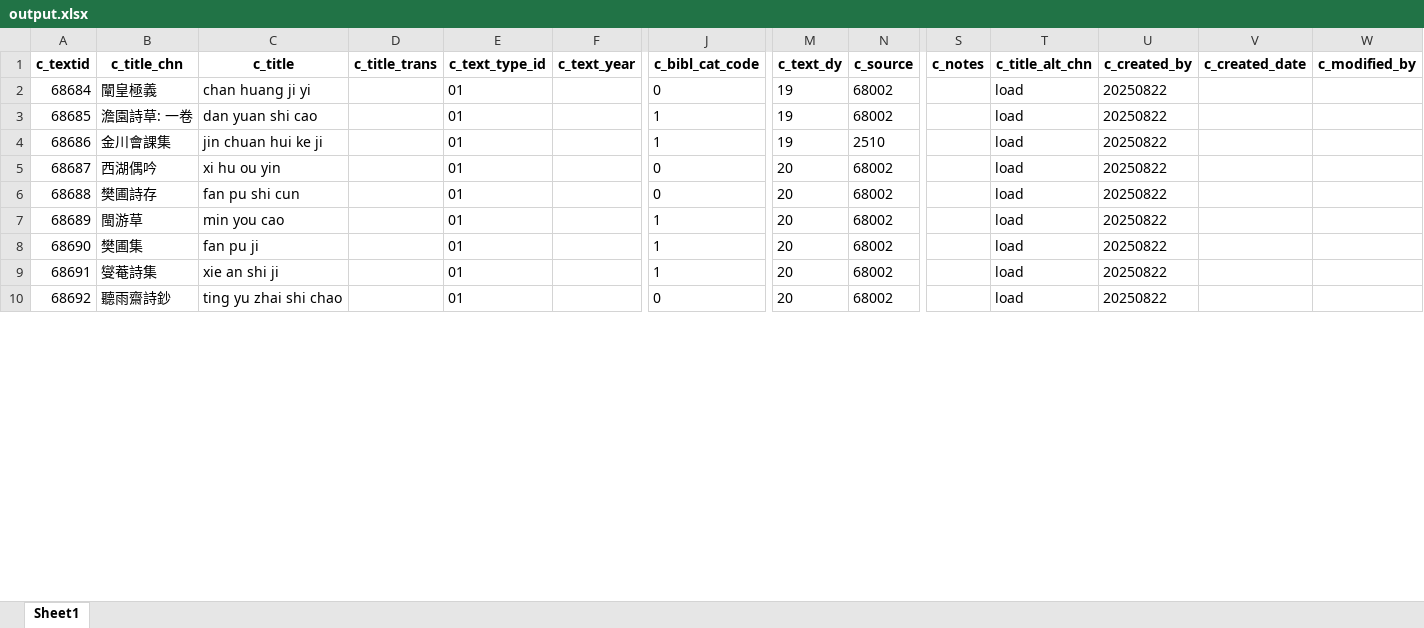
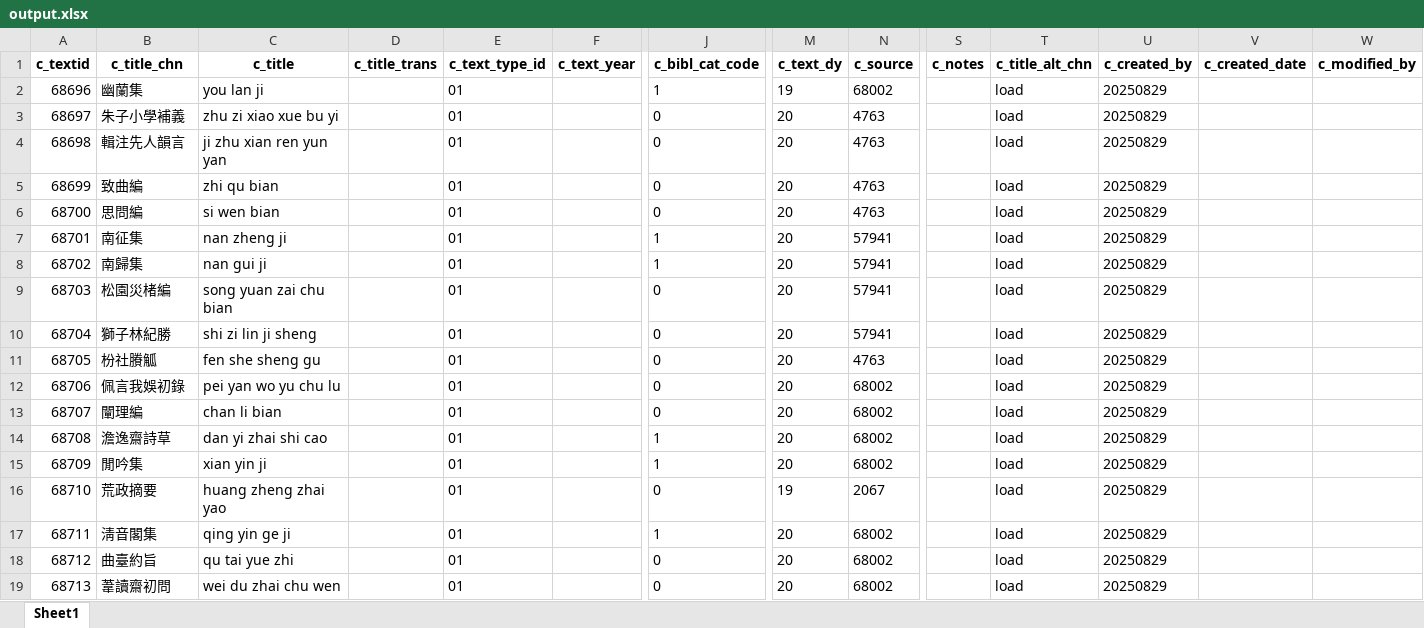
Before and after one commit to cbdb-project/create-new-books-for-cbdb, an Excel workbook: output.xlsx, sheet Sheet1, drawn as a sheet; only a part is shown, gaps mark what is left out; values as stored, in another font and other column widths than the file's, no borders; removed rows and columns are numbered as before the commit, all else as after; rows hold the shown columns only; the diff covers the shown part only; the diff names each change by its address in the sheet, - before the commit and + after, or states it on an @@ line.

```diff
--- a/output.xlsx (sheet Sheet1)
+++ b/output.xlsx (sheet Sheet1)
-row 2: 68684 | 闡皇極義 | chan huang ji yi |  | 01 |  | 0 | 19 | 68002 |  | load | 20250822
@@ column A (c_textid) renumbered between rows 2 and 23 @@
-B2 (c_title_chn): 澹園詩草: 一卷
+B2 (c_title_chn): 幽蘭集
-C2 (c_title): dan yuan shi cao
+C2 (c_title): you lan ji
-U2 (c_created_by): 20250822
+U2 (c_created_by): 20250829
-row 4: 68686 | 金川會課集 | jin chuan hui ke ji |  | 01 |  | 1 | 19 | 2510 |  | load | 20250822
+row 3: 68697 | 朱子小學補義 | zhu zi xiao xue bu yi |  | 01 |  | 0 | 20 | 4763 |  | load | 20250829
+row 4: 68698 | 輯注先人韻言 | ji zhu xian ren yun yan |  | 01 |  | 0 | 20 | 4763 |  | load | 20250829
+row 5: 68699 | 致曲編 | zhi qu bian |  | 01 |  | 0 | 20 | 4763 |  | load | 20250829
+row 6: 68700 | 思問編 | si wen bian |  | 01 |  | 0 | 20 | 4763 |  | load | 20250829
+row 7: 68701 | 南征集 | nan zheng ji |  | 01 |  | 1 | 20 | 57941 |  | load | 20250829
+row 8: 68702 | 南歸集 | nan gui ji |  | 01 |  | 1 | 20 | 57941 |  | load | 20250829
+row 9: 68703 | 松園災楮編 | song yuan zai chu bian |  | 01 |  | 0 | 20 | 57941 |  | load | 20250829
+row 10: 68704 | 獅子林紀勝 | shi zi lin ji sheng |  | 01 |  | 0 | 20 | 57941 |  | load | 20250829
+row 11: 68705 | 枌社賸觚 | fen she sheng gu |  | 01 |  | 0 | 20 | 4763 |  | load | 20250829
-B12 (c_title_chn): 西湖偶吟
+B12 (c_title_chn): 佩言我娛初錄
-C12 (c_title): xi hu ou yin
+C12 (c_title): pei yan wo yu chu lu
-U12:U15 (c_created_by): 20250822
+U12:U15 (c_created_by): 20250829
-B13 (c_title_chn): 樊圃詩存
+B13 (c_title_chn): 闡理編
-C13 (c_title): fan pu shi cun
+C13 (c_title): chan li bian
-B14 (c_title_chn): 閩游草
+B14 (c_title_chn): 澹逸齋詩草
-C14 (c_title): min you cao
+C14 (c_title): dan yi zhai shi cao
-B15 (c_title_chn): 樊圃集
+B15 (c_title_chn): 閒吟集
-C15 (c_title): fan pu ji
+C15 (c_title): xian yin ji
+row 16: 68710 | 荒政摘要 | huang zheng zhai yao |  | 01 |  | 0 | 19 | 2067 |  | load | 20250829
-B17 (c_title_chn): 燮菴詩集
+B17 (c_title_chn): 淸音閣集
-C17 (c_title): xie an shi ji
+C17 (c_title): qing yin ge ji
-U17 (c_created_by): 20250822
+U17 (c_created_by): 20250829
+row 18: 68712 | 曲臺約旨 | qu tai yue zhi |  | 01 |  | 0 | 20 | 68002 |  | load | 20250829
-B19 (c_title_chn): 聽雨齋詩鈔
+B19 (c_title_chn): 葦讀齋初問
-C19 (c_title): ting yu zhai shi chao
+C19 (c_title): wei du zhai chu wen
-U19 (c_created_by): 20250822
+U19 (c_created_by): 20250829
```
Also changed, not shown: 8 added rows, 1 removed row and 3 edited cells elsewhere in this sheet, 3 other files.
